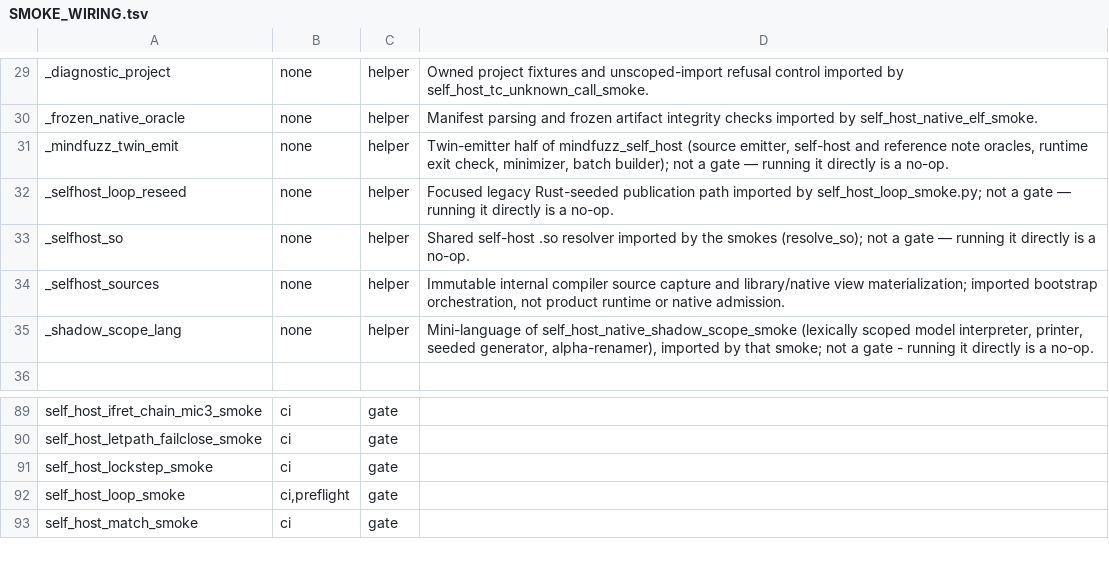
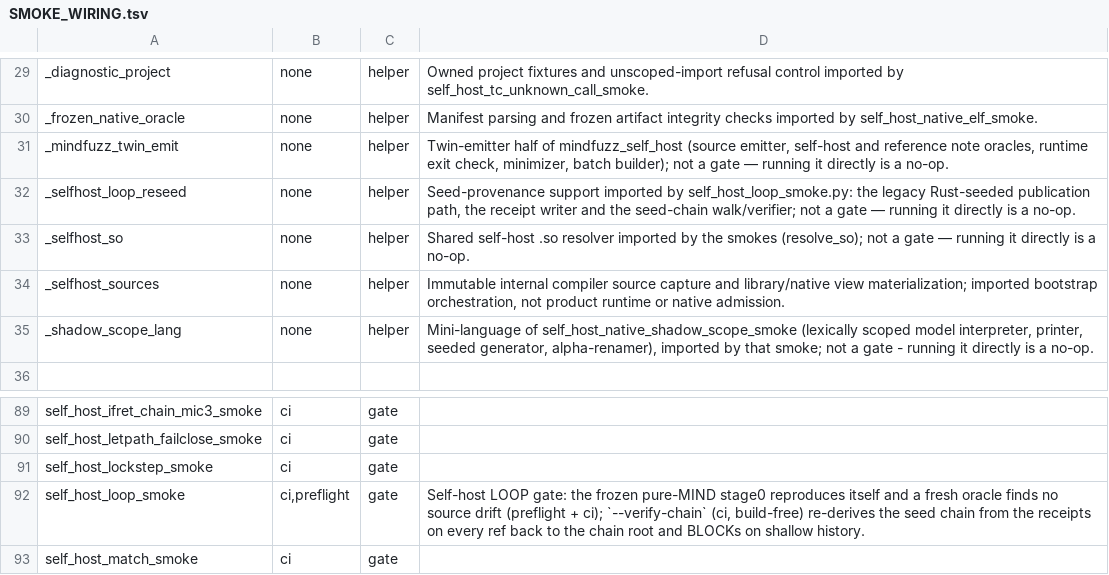
Before and after one commit to star-ga/mind, a TSV file: examples/mindc_mind/SMOKE_WIRING.tsv, drawn as a sheet; only a part is shown, gaps mark what is left out.

Commit message:
fix(selfhost): make the seed chain tool-produced and tool-verified
--advance (and the bounded --bless) refuses a no-op republication of the
current seed with BLOCKED exit 2 before anything is written. Every --advance
receipt now carries a seed_chain row computed by one function that walks the
receipts on every ref and tag back to the chain root abb0622b, replacing the
literal two-hop sentence; an advance whose old seed has no resolvable chain is
refused before anything runs.

New build-free --verify-chain mode re-derives the chain, requires every link to
resolve, checks stage1.elf against the committed MANIFEST row and the head
receipt's seed_chain row against the derived chain, prints one PASS line per
link, and BLOCKs on shallow history, without git, or with fewer than two
receipts. Wired in CI beside the advancement controls with a full-history
checkout. Pre-root history is listed as PRE-ROOT lines, never chain links.

The receipt writer and chain walk move into the loop's seed-provenance support
module so the gate entrypoint stays under the 800-line ceiling.

```diff
--- a/examples/mindc_mind/SMOKE_WIRING.tsv
+++ b/examples/mindc_mind/SMOKE_WIRING.tsv
@@ -31,3 +31,3 @@ _frozen_native_oracle	none	helper	Manifest parsing and frozen artifact integrity
 _mindfuzz_twin_emit	none	helper	Twin-emitter half of mindfuzz_self_host (source emitter, self-host and reference note oracles, runtime exit check, minimizer, batch builder); not a gate — running it directly is a no-op.
-_selfhost_loop_reseed	none	helper	Focused legacy Rust-seeded publication path imported by self_host_loop_smoke.py; not a gate — running it directly is a no-op.
+_selfhost_loop_reseed	none	helper	Seed-provenance support imported by self_host_loop_smoke.py: the legacy Rust-seeded publication path, the receipt writer and the seed-chain walk/verifier; not a gate — running it directly is a no-op.
 _selfhost_so	none	helper	Shared self-host .so resolver imported by the smokes (resolve_so); not a gate — running it directly is a no-op.
@@ -91,3 +91,3 @@ self_host_letpath_failclose_smoke	ci	gate
 self_host_lockstep_smoke	ci	gate	
-self_host_loop_smoke	ci,preflight	gate	
+self_host_loop_smoke	ci,preflight	gate	Self-host LOOP gate: the frozen pure-MIND stage0 reproduces itself and a fresh oracle finds no source drift (preflight + ci); `--verify-chain` (ci, build-free) re-derives the seed chain from the receipts on every ref back to the chain root and BLOCKs on shallow history.
 self_host_match_smoke	ci	gate	
```
Also changed, not shown: 9 other files.
